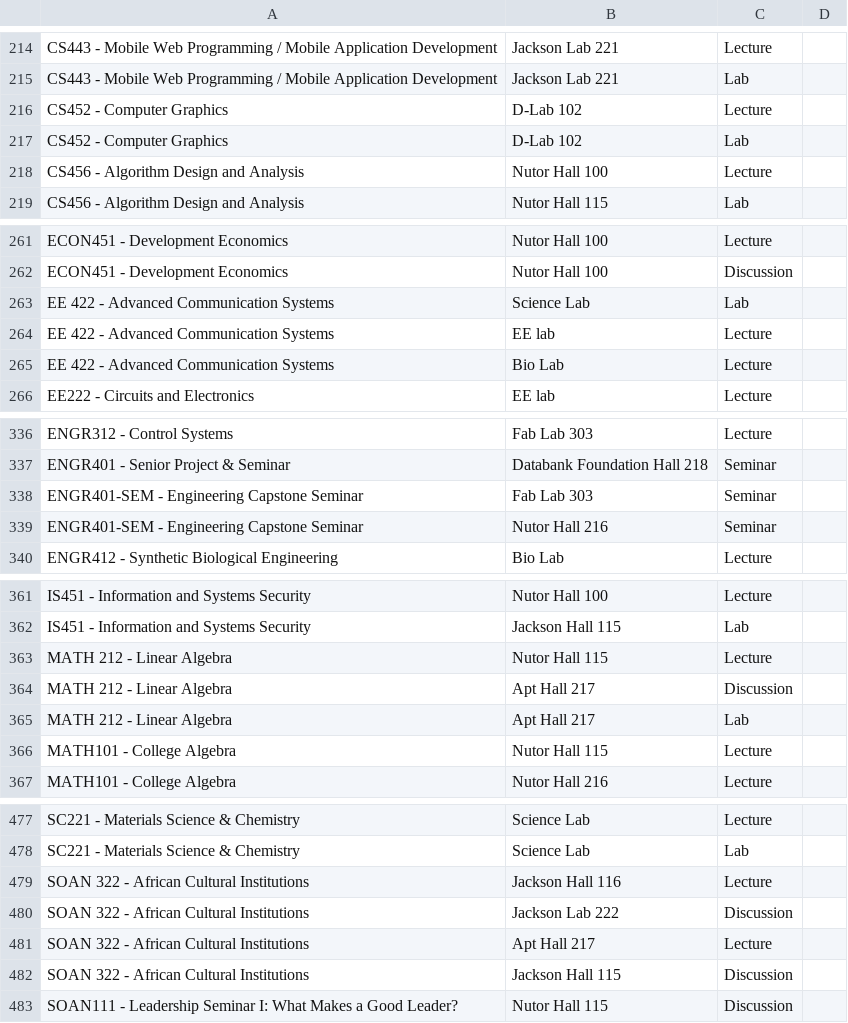
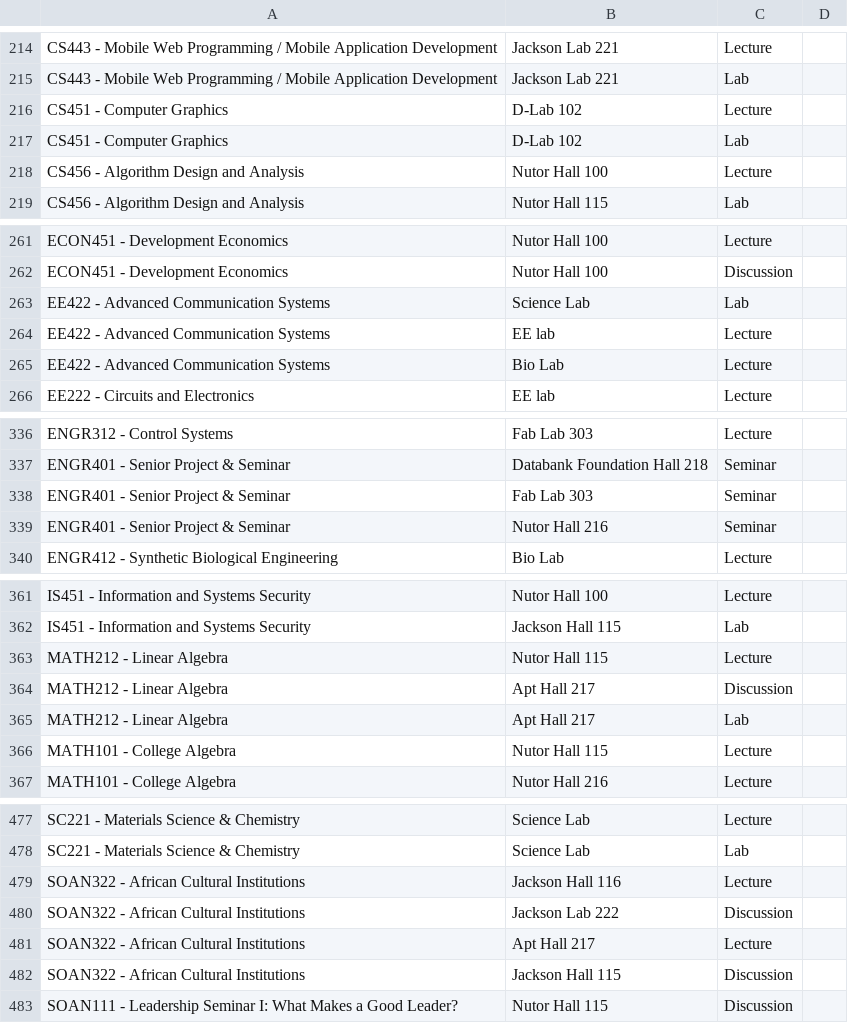
Before and after one commit to Kwame-23/SchedulAI, a CSV file: scheduling/Session_Location_Preferences.csv, drawn as a sheet; only a part is shown, gaps mark what is left out; the diff covers the shown part only.

```diff
--- a/scheduling/Session_Location_Preferences.csv
+++ b/scheduling/Session_Location_Preferences.csv
@@ -215,4 +215,4 @@ CS443 - Mobile Web Programming / Mobile Application Development,Jackson Lab 221,
 CS443 - Mobile Web Programming / Mobile Application Development,Jackson Lab 221,Lab
-CS452 - Computer Graphics,D-Lab 102,Lecture
-CS452 - Computer Graphics,D-Lab 102,Lab
+CS451 - Computer Graphics,D-Lab 102,Lecture
+CS451 - Computer Graphics,D-Lab 102,Lab
 CS456 - Algorithm Design and Analysis,Nutor Hall 100,Lecture
@@ -262,5 +262,5 @@ ECON451 - Development Economics,Nutor Hall 100,Lecture
 ECON451 - Development Economics,Nutor Hall 100,Discussion
-EE 422 - Advanced Communication Systems,Science Lab,Lab
-EE 422 - Advanced Communication Systems,EE lab,Lecture
-EE 422 - Advanced Communication Systems,Bio Lab,Lecture
+EE422 - Advanced Communication Systems,Science Lab,Lab
+EE422 - Advanced Communication Systems,EE lab,Lecture
+EE422 - Advanced Communication Systems,Bio Lab,Lecture
 EE222 - Circuits and Electronics,EE lab,Lecture
@@ -337,4 +337,4 @@ ENGR312 - Control Systems,Fab Lab 303,Lecture
 ENGR401 - Senior Project  & Seminar,Databank Foundation Hall 218,Seminar
-ENGR401-SEM - Engineering Capstone Seminar,Fab Lab 303,Seminar
-ENGR401-SEM - Engineering Capstone Seminar,Nutor Hall 216,Seminar
+ENGR401 - Senior Project  & Seminar,Fab Lab 303,Seminar
+ENGR401 - Senior Project  & Seminar,Nutor Hall 216,Seminar
 ENGR412 - Synthetic Biological Engineering,Bio Lab,Lecture
@@ -362,5 +362,5 @@ IS451 - Information and Systems Security,Nutor Hall 100,Lecture
 IS451 - Information and Systems Security,Jackson Hall 115,Lab
-MATH 212 - Linear Algebra,Nutor Hall 115,Lecture
-MATH 212 - Linear Algebra,Apt Hall 217,Discussion
-MATH 212 - Linear Algebra,Apt Hall 217,Lab
+MATH212 - Linear Algebra,Nutor Hall 115,Lecture
+MATH212 - Linear Algebra,Apt Hall 217,Discussion
+MATH212 - Linear Algebra,Apt Hall 217,Lab
 MATH101 - College Algebra,Nutor Hall 115,Lecture
@@ -478,6 +478,6 @@ SC221 - Materials Science & Chemistry,Science Lab,Lecture
 SC221 - Materials Science & Chemistry,Science Lab,Lab
-SOAN 322 - African Cultural Institutions,Jackson Hall 116,Lecture
-SOAN 322 - African Cultural Institutions,Jackson Lab 222,Discussion
-SOAN 322 - African Cultural Institutions,Apt Hall 217,Lecture
-SOAN 322 - African Cultural Institutions,Jackson Hall 115,Discussion
+SOAN322 - African Cultural Institutions,Jackson Hall 116,Lecture
+SOAN322 - African Cultural Institutions,Jackson Lab 222,Discussion
+SOAN322 - African Cultural Institutions,Apt Hall 217,Lecture
+SOAN322 - African Cultural Institutions,Jackson Hall 115,Discussion
 SOAN111 - Leadership Seminar I: What Makes a Good Leader?,Nutor Hall 115,Discussion
```
Also changed, not shown: 23 added rows, 23 removed rows and 15 edited cells elsewhere in this file, 29 other files.
